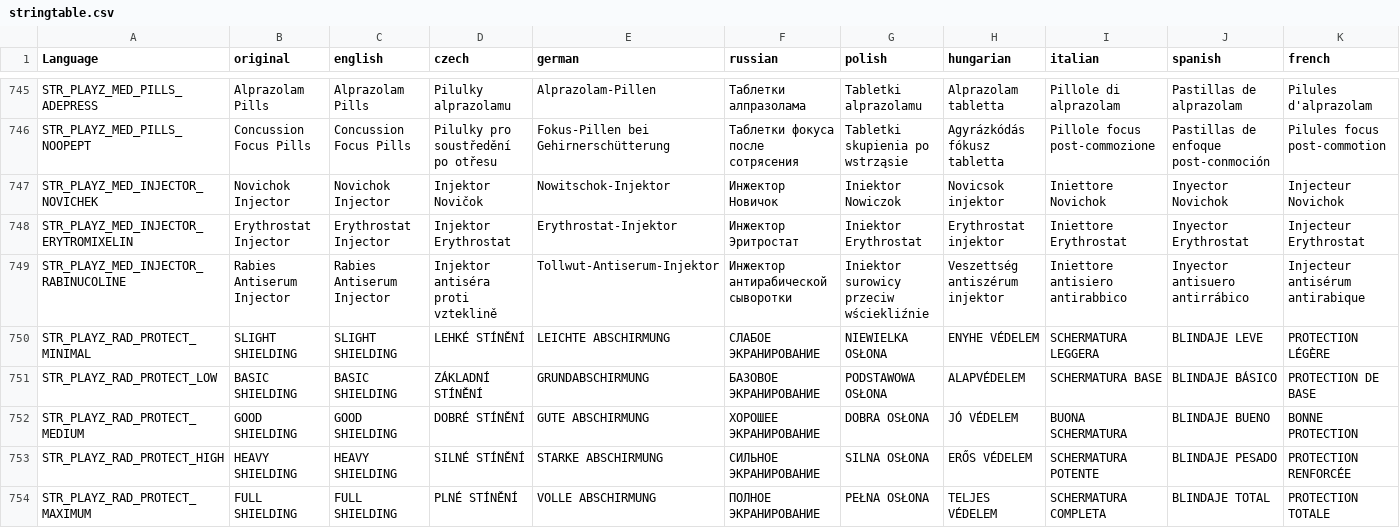
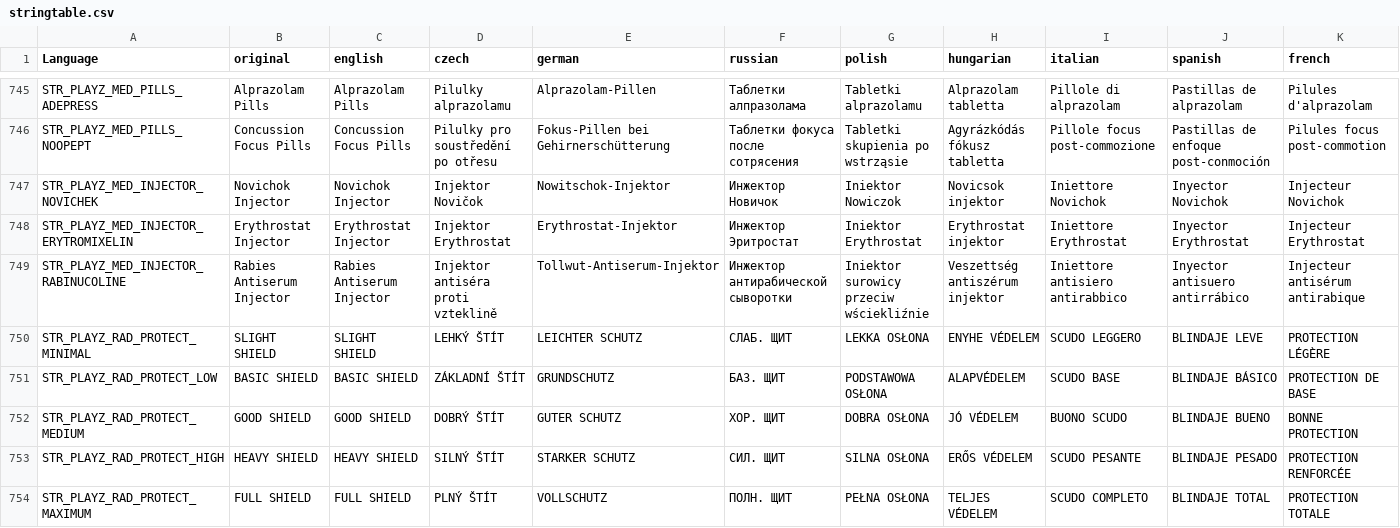
Before and after one commit to auxolives/PlayZ_Client, a CSV file: PlayZTerjeCore/stringtable.csv, drawn as a sheet; only a part is shown, gaps mark what is left out; the diff covers the shown part only; the diff names each change by its address in the sheet, - before the commit and + after, or states it on an @@ line.

```diff
--- a/PlayZTerjeCore/stringtable.csv
+++ b/PlayZTerjeCore/stringtable.csv
-B750 (original): SLIGHT SHIELDING
+B750 (original): SLIGHT SHIELD
-C750 (english): SLIGHT SHIELDING
+C750 (english): SLIGHT SHIELD
-D750 (czech): LEHKÉ STÍNĚNÍ
+D750 (czech): LEHKÝ ŠTÍT
-E750 (german): LEICHTE ABSCHIRMUNG
+E750 (german): LEICHTER SCHUTZ
-F750 (russian): СЛАБОЕ ЭКРАНИРОВАНИЕ
+F750 (russian): СЛАБ. ЩИТ
-G750 (polish): NIEWIELKA OSŁONA
+G750 (polish): LEKKA OSŁONA
-I750 (italian): SCHERMATURA LEGGERA
+I750 (italian): SCUDO LEGGERO
-B751 (original): BASIC SHIELDING
+B751 (original): BASIC SHIELD
-C751 (english): BASIC SHIELDING
+C751 (english): BASIC SHIELD
-D751 (czech): ZÁKLADNÍ STÍNĚNÍ
+D751 (czech): ZÁKLADNÍ ŠTÍT
-E751 (german): GRUNDABSCHIRMUNG
+E751 (german): GRUNDSCHUTZ
-F751 (russian): БАЗОВОЕ ЭКРАНИРОВАНИЕ
+F751 (russian): БАЗ. ЩИТ
-I751 (italian): SCHERMATURA BASE
+I751 (italian): SCUDO BASE
-B752 (original): GOOD SHIELDING
+B752 (original): GOOD SHIELD
-C752 (english): GOOD SHIELDING
+C752 (english): GOOD SHIELD
-D752 (czech): DOBRÉ STÍNĚNÍ
+D752 (czech): DOBRÝ ŠTÍT
-E752 (german): GUTE ABSCHIRMUNG
+E752 (german): GUTER SCHUTZ
-F752 (russian): ХОРОШЕЕ ЭКРАНИРОВАНИЕ
+F752 (russian): ХОР. ЩИТ
-I752 (italian): BUONA SCHERMATURA
+I752 (italian): BUONO SCUDO
-B753 (original): HEAVY SHIELDING
+B753 (original): HEAVY SHIELD
-C753 (english): HEAVY SHIELDING
+C753 (english): HEAVY SHIELD
-D753 (czech): SILNÉ STÍNĚNÍ
+D753 (czech): SILNÝ ŠTÍT
-E753 (german): STARKE ABSCHIRMUNG
+E753 (german): STARKER SCHUTZ
-F753 (russian): СИЛЬНОЕ ЭКРАНИРОВАНИЕ
+F753 (russian): СИЛ. ЩИТ
-I753 (italian): SCHERMATURA POTENTE
+I753 (italian): SCUDO PESANTE
-B754 (original): FULL SHIELDING
+B754 (original): FULL SHIELD
-C754 (english): FULL SHIELDING
+C754 (english): FULL SHIELD
-D754 (czech): PLNÉ STÍNĚNÍ
+D754 (czech): PLNÝ ŠTÍT
-E754 (german): VOLLE ABSCHIRMUNG
+E754 (german): VOLLSCHUTZ
-F754 (russian): ПОЛНОЕ ЭКРАНИРОВАНИЕ
+F754 (russian): ПОЛН. ЩИТ
-I754 (italian): SCHERMATURA COMPLETA
+I754 (italian): SCUDO COMPLETO
```
Also changed, not shown: 84 edited cells elsewhere in this file, 19 other files.
